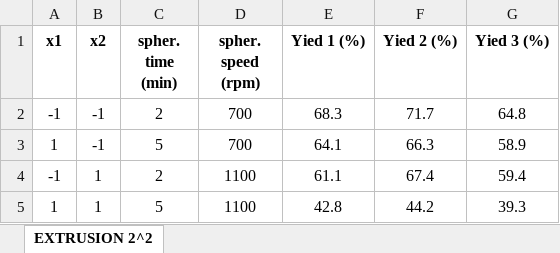
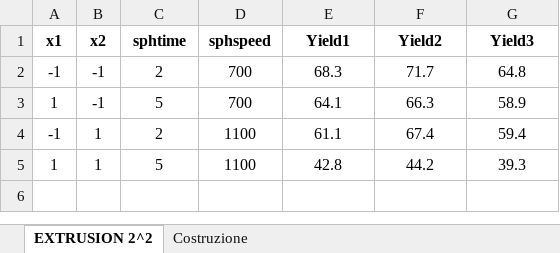
Before and after one commit to melcam0/DoE, an Excel workbook: Shiny/Dati/Estrusione_2^2.xlsx, sheet EXTRUSION 2^2, drawn as a sheet; values as stored, in another font and other column widths than the file's, no borders; the diff names each change by its address in the sheet, - before the commit and + after, or states it on an @@ line.

```diff
--- a/Shiny/Dati/Estrusione_2^2.xlsx (sheet EXTRUSION 2^2)
+++ b/Shiny/Dati/Estrusione_2^2.xlsx (sheet EXTRUSION 2^2)
+sheet tab: Costruzione
-C1: spher. time (min)
+C1: sphtime
-D1: spher. speed (rpm)
+D1: sphspeed
-E1: Yied 1 (%)
+E1: Yield1
-F1: Yied 2 (%)
+F1: Yield2
-G1: Yied 3 (%)
+G1: Yield3
```
Also changed, not shown: Shiny/Dati/HPLC_2^2+2.xlsx, Shiny/Dati/HPLC_3^2.xlsx, 16 other files.
